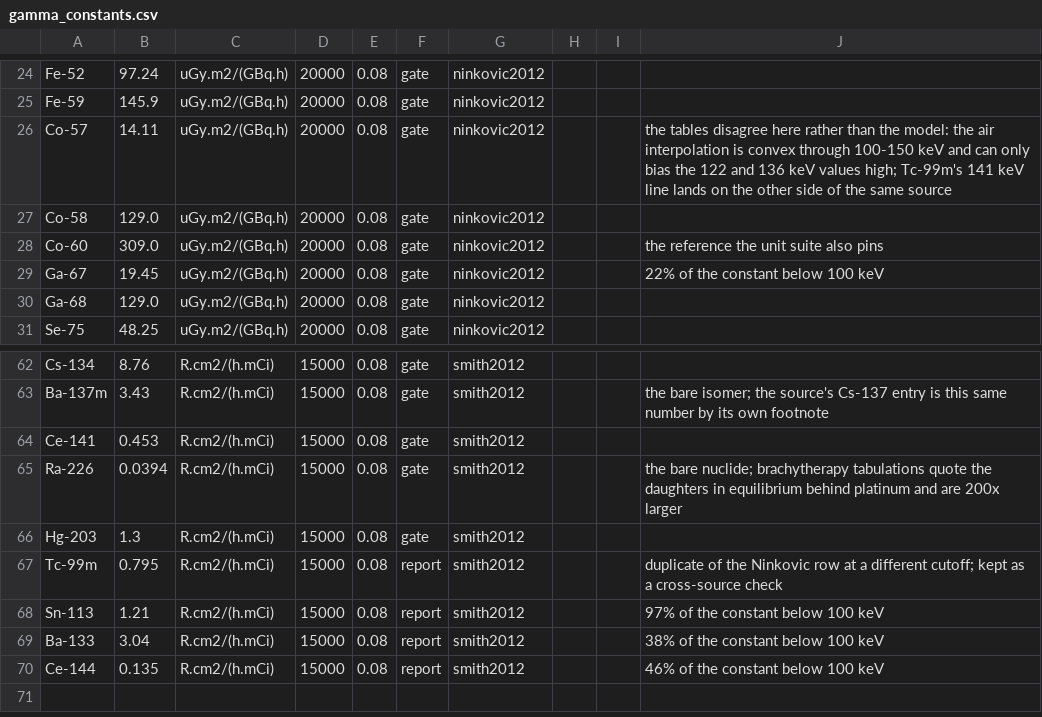
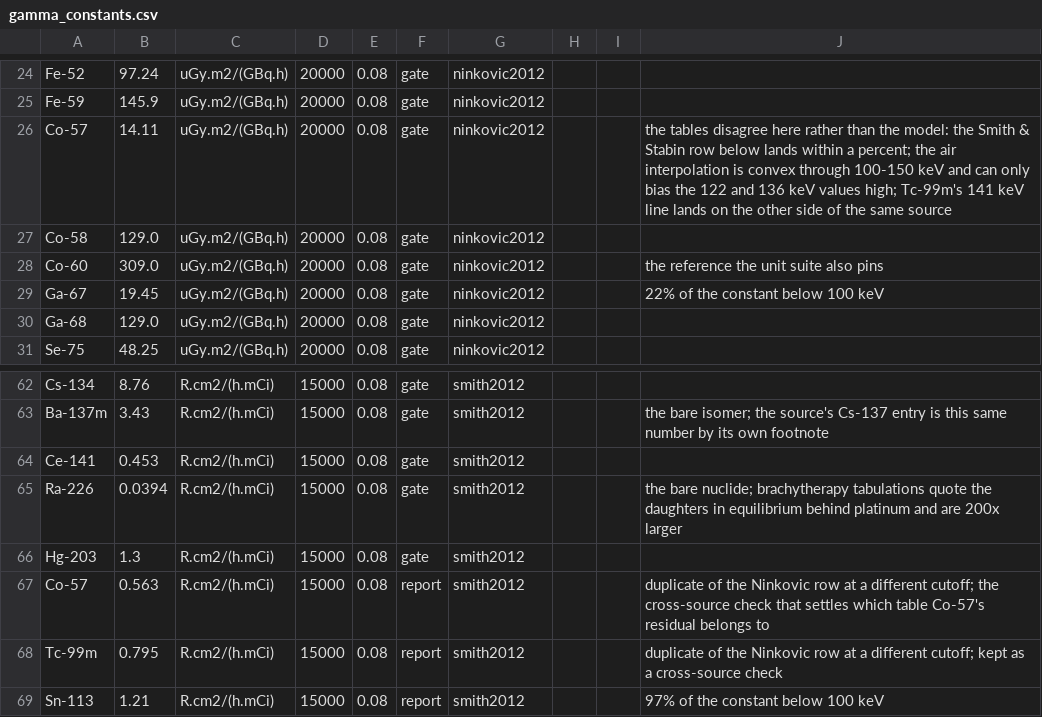
Before and after one commit to lefebvre/nusift, a CSV file: validation/references/gamma_constants.csv, drawn as a sheet; only a part is shown, gaps mark what is left out; the shorter side is filled out with more unchanged rows.

Commit message:
Add the Smith & Stabin Co-57 constant as a cross-source check
The Ninković row for Co-57 sits -5.4% from NuSIFT, and the note that blamed the
air interpolation could not be right: through 100-150 keV the tabulated mu_en/rho
is convex in log-log, so the chord can only bias the 122 and 136 keV values high.
What was missing was the second table's value, which the RADAR web copy of the
paper no longer serves.

The Internet Archive holds the authors' file (capture of 2025-04-19), and its
Table 1 on p. 276 gives Co-57 as 0.563 R.cm2/(h.mCi), read by eye alongside the
Co-58 and Co-60 rows already in the reference table. NuSIFT computes 0.5638 at
the paper's 15 keV cutoff, +0.13%. The two tables disagree with each other on
Co-57 by five and a half percent, and NuSIFT lands on one of them.

Kept under both sources as a reported duplicate, the way Tc-99m is, so the
residual pair stays visible in the generated report without gating one
evaluation against the other. The source entry records where the article was
read from and the conventions it states: photons of at least 15 keV, yields of
at least 1e-4, bremsstrahlung neglected.

```diff
--- a/validation/references/gamma_constants.csv
+++ b/validation/references/gamma_constants.csv
@@ -25,3 +25,3 @@ Fe-52,97.24,uGy.m2/(GBq.h),20000,0.08,gate,ninkovic2012,,,
 Fe-59,145.9,uGy.m2/(GBq.h),20000,0.08,gate,ninkovic2012,,,
-Co-57,14.11,uGy.m2/(GBq.h),20000,0.08,gate,ninkovic2012,,,the tables disagree here rather than the model: the air interpolation is convex through 100-150 keV and can only bias the 122 and 136 keV values high; Tc-99m's 141 keV line lands on the other side of the same source
+Co-57,14.11,uGy.m2/(GBq.h),20000,0.08,gate,ninkovic2012,,,the tables disagree here rather than the model: the Smith & Stabin row below lands within a percent; the air interpolation is convex through 100-150 keV and can only bias the 122 and 136 keV values high; Tc-99m's 141 keV line lands on the other side of the same source
 Co-58,129.0,uGy.m2/(GBq.h),20000,0.08,gate,ninkovic2012,,,
@@ -66,2 +66,3 @@ Ra-226,0.0394,R.cm2/(h.mCi),15000,0.08,gate,smith2012,,,the bare nuclide; brachy
 Hg-203,1.3,R.cm2/(h.mCi),15000,0.08,gate,smith2012,,,
+Co-57,0.563,R.cm2/(h.mCi),15000,0.08,report,smith2012,,,duplicate of the Ninkovic row at a different cutoff; the cross-source check that settles which table Co-57's residual belongs to
 Tc-99m,0.795,R.cm2/(h.mCi),15000,0.08,report,smith2012,,,duplicate of the Ninkovic row at a different cutoff; kept as a cross-source check
```
Also changed, not shown: 4 other files.
